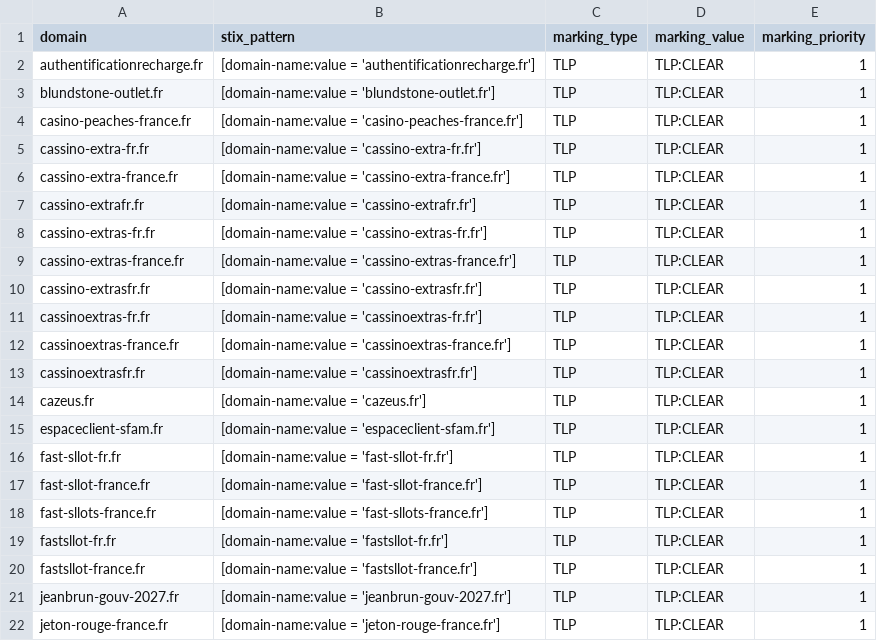
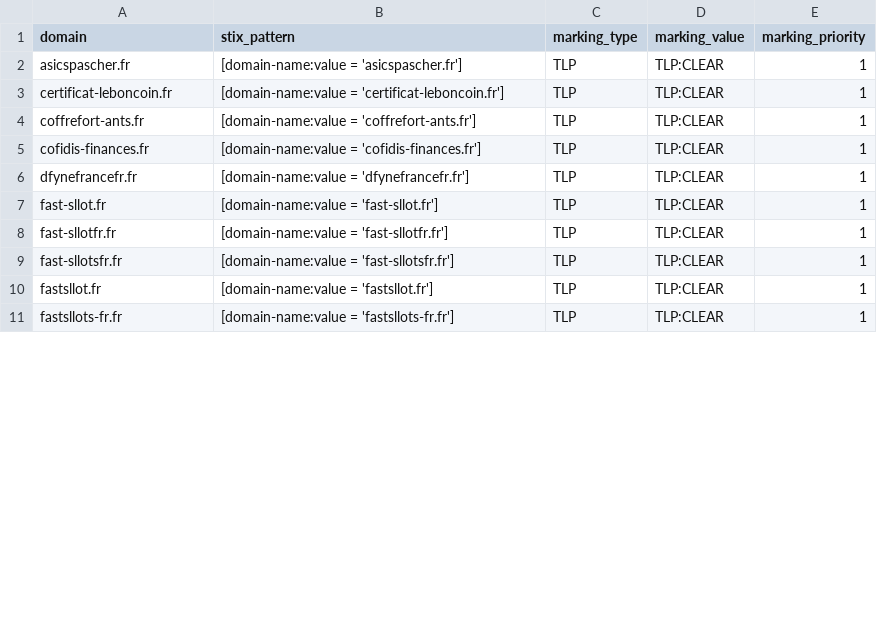
Before and after one commit to DreadFog/red_flag_domains_csv_feed_opencti, a CSV file: daily_domains.csv, drawn as a sheet; only a part is shown; the diff covers the shown part only.

```diff
--- a/daily_domains.csv
+++ b/daily_domains.csv
@@ -1,22 +1,11 @@
 domain,stix_pattern,marking_type,marking_value,marking_priority
-authentificationrecharge.fr,[domain-name:value = 'authentificationrecharge.fr'],TLP,TLP:CLEAR,1
-blundstone-outlet.fr,[domain-name:value = 'blundstone-outlet.fr'],TLP,TLP:CLEAR,1
-casino-peaches-france.fr,[domain-name:value = 'casino-peaches-france.fr'],TLP,TLP:CLEAR,1
-cassino-extra-fr.fr,[domain-name:value = 'cassino-extra-fr.fr'],TLP,TLP:CLEAR,1
-cassino-extra-france.fr,[domain-name:value = 'cassino-extra-france.fr'],TLP,TLP:CLEAR,1
-cassino-extrafr.fr,[domain-name:value = 'cassino-extrafr.fr'],TLP,TLP:CLEAR,1
-cassino-extras-fr.fr,[domain-name:value = 'cassino-extras-fr.fr'],TLP,TLP:CLEAR,1
-cassino-extras-france.fr,[domain-name:value = 'cassino-extras-france.fr'],TLP,TLP:CLEAR,1
-cassino-extrasfr.fr,[domain-name:value = 'cassino-extrasfr.fr'],TLP,TLP:CLEAR,1
-cassinoextras-fr.fr,[domain-name:value = 'cassinoextras-fr.fr'],TLP,TLP:CLEAR,1
-cassinoextras-france.fr,[domain-name:value = 'cassinoextras-france.fr'],TLP,TLP:CLEAR,1
-cassinoextrasfr.fr,[domain-name:value = 'cassinoextrasfr.fr'],TLP,TLP:CLEAR,1
-cazeus.fr,[domain-name:value = 'cazeus.fr'],TLP,TLP:CLEAR,1
-espaceclient-sfam.fr,[domain-name:value = 'espaceclient-sfam.fr'],TLP,TLP:CLEAR,1
-fast-sllot-fr.fr,[domain-name:value = 'fast-sllot-fr.fr'],TLP,TLP:CLEAR,1
-fast-sllot-france.fr,[domain-name:value = 'fast-sllot-france.fr'],TLP,TLP:CLEAR,1
-fast-sllots-france.fr,[domain-name:value = 'fast-sllots-france.fr'],TLP,TLP:CLEAR,1
-fastsllot-fr.fr,[domain-name:value = 'fastsllot-fr.fr'],TLP,TLP:CLEAR,1
-fastsllot-france.fr,[domain-name:value = 'fastsllot-france.fr'],TLP,TLP:CLEAR,1
-jeanbrun-gouv-2027.fr,[domain-name:value = 'jeanbrun-gouv-2027.fr'],TLP,TLP:CLEAR,1
-jeton-rouge-france.fr,[domain-name:value = 'jeton-rouge-france.fr'],TLP,TLP:CLEAR,1
+asicspascher.fr,[domain-name:value = 'asicspascher.fr'],TLP,TLP:CLEAR,1
+certificat-leboncoin.fr,[domain-name:value = 'certificat-leboncoin.fr'],TLP,TLP:CLEAR,1
+coffrefort-ants.fr,[domain-name:value = 'coffrefort-ants.fr'],TLP,TLP:CLEAR,1
+cofidis-finances.fr,[domain-name:value = 'cofidis-finances.fr'],TLP,TLP:CLEAR,1
+dfynefrancefr.fr,[domain-name:value = 'dfynefrancefr.fr'],TLP,TLP:CLEAR,1
+fast-sllot.fr,[domain-name:value = 'fast-sllot.fr'],TLP,TLP:CLEAR,1
+fast-sllotfr.fr,[domain-name:value = 'fast-sllotfr.fr'],TLP,TLP:CLEAR,1
+fast-sllotsfr.fr,[domain-name:value = 'fast-sllotsfr.fr'],TLP,TLP:CLEAR,1
+fastsllot.fr,[domain-name:value = 'fastsllot.fr'],TLP,TLP:CLEAR,1
+fastsllots-fr.fr,[domain-name:value = 'fastsllots-fr.fr'],TLP,TLP:CLEAR,1
```
Also changed, not shown: 7 removed rows and 28 edited cells elsewhere in this file.
